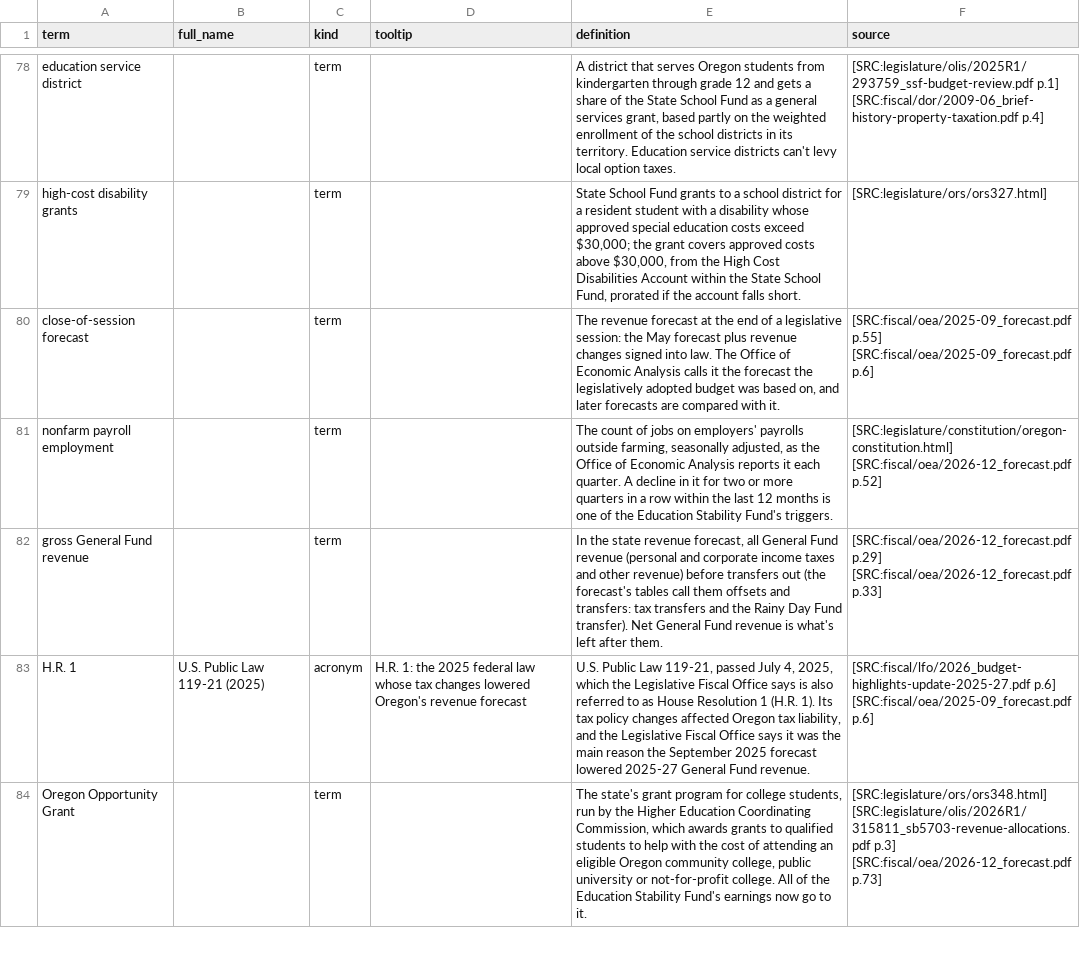
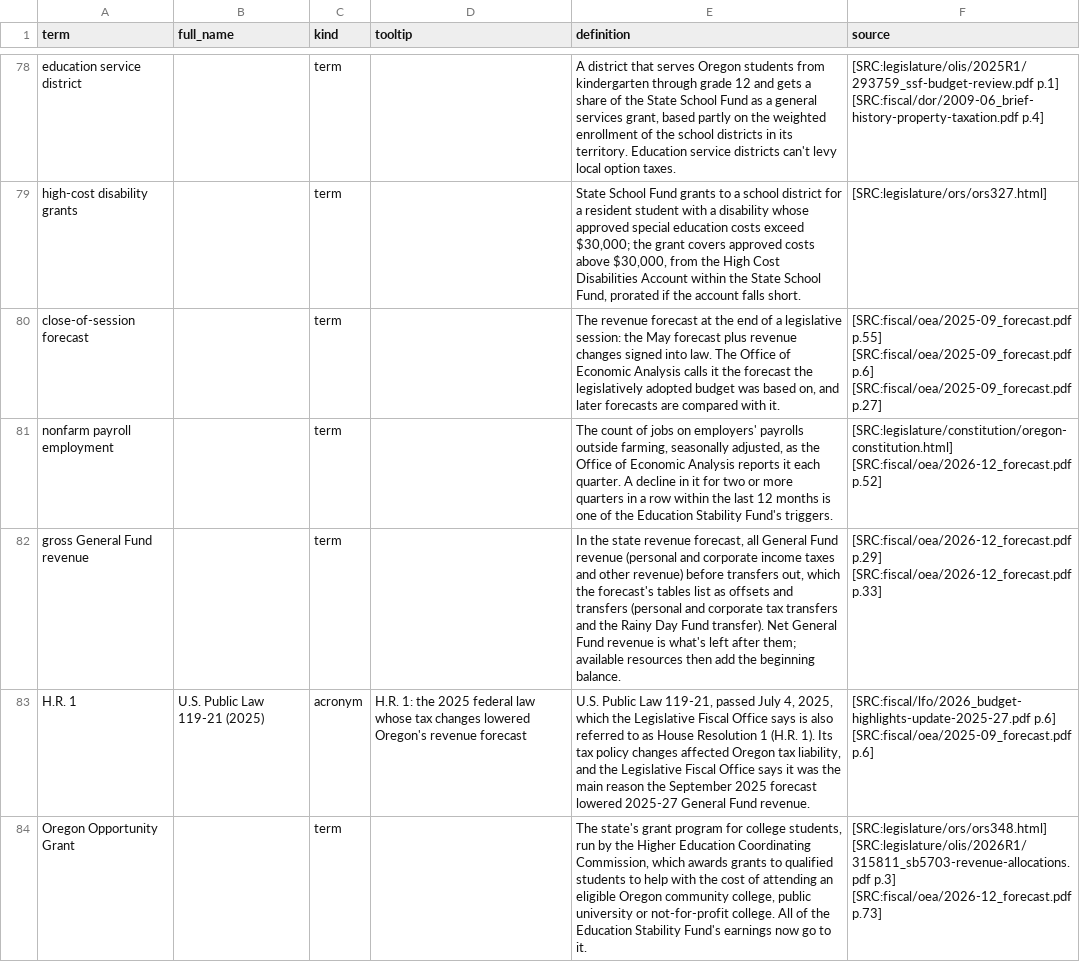
Before and after one commit to pietvanzoen/fund-oregon-schools, a CSV file: analysis/glossary.csv, drawn as a sheet; only a part is shown, gaps mark what is left out.

```diff
--- a/analysis/glossary.csv
+++ b/analysis/glossary.csv
@@ -79,5 +79,5 @@ education service district,,term,,"A district that serves Oregon students from k
 high-cost disability grants,,term,,"State School Fund grants to a school district for a resident student with a disability whose approved special education costs exceed $30,000; the grant covers approved costs above $30,000, from the High Cost Disabilities Account within the State School Fund, prorated if the account falls short.",[SRC:legislature/ors/ors327.html]
-close-of-session forecast,,term,,"The revenue forecast at the end of a legislative session: the May forecast plus revenue changes signed into law. The Office of Economic Analysis calls it the forecast the legislatively adopted budget was based on, and later forecasts are compared with it.",[SRC:fiscal/oea/2025-09_forecast.pdf p.55] [SRC:fiscal/oea/2025-09_forecast.pdf p.6]
+close-of-session forecast,,term,,"The revenue forecast at the end of a legislative session: the May forecast plus revenue changes signed into law. The Office of Economic Analysis calls it the forecast the legislatively adopted budget was based on, and later forecasts are compared with it.",[SRC:fiscal/oea/2025-09_forecast.pdf p.55] [SRC:fiscal/oea/2025-09_forecast.pdf p.6] [SRC:fiscal/oea/2025-09_forecast.pdf p.27]
 nonfarm payroll employment,,term,,"The count of jobs on employers' payrolls outside farming, seasonally adjusted, as the Office of Economic Analysis reports it each quarter. A decline in it for two or more quarters in a row within the last 12 months is one of the Education Stability Fund's triggers.",[SRC:legislature/constitution/oregon-constitution.html] [SRC:fiscal/oea/2026-12_forecast.pdf p.52]
-gross General Fund revenue,,term,,"In the state revenue forecast, all General Fund revenue (personal and corporate income taxes and other revenue) before transfers out (the forecast's tables call them offsets and transfers: tax transfers and the Rainy Day Fund transfer). Net General Fund revenue is what's left after them.",[SRC:fiscal/oea/2026-12_forecast.pdf p.29] [SRC:fiscal/oea/2026-12_forecast.pdf p.33]
+gross General Fund revenue,,term,,"In the state revenue forecast, all General Fund revenue (personal and corporate income taxes and other revenue) before transfers out, which the forecast's tables list as offsets and transfers (personal and corporate tax transfers and the Rainy Day Fund transfer). Net General Fund revenue is what's left after them; available resources then add the beginning balance.",[SRC:fiscal/oea/2026-12_forecast.pdf p.29] [SRC:fiscal/oea/2026-12_forecast.pdf p.33]
 H.R. 1,U.S. Public Law 119-21 (2025),acronym,H.R. 1: the 2025 federal law whose tax changes lowered Oregon's revenue forecast,"U.S. Public Law 119-21, passed July 4, 2025, which the Legislative Fiscal Office says is also referred to as House Resolution 1 (H.R. 1). Its tax policy changes affected Oregon tax liability, and the Legislative Fiscal Office says it was the main reason the September 2025 forecast lowered 2025-27 General Fund revenue.",[SRC:fiscal/lfo/2026_budget-highlights-update-2025-27.pdf p.6] [SRC:fiscal/oea/2025-09_forecast.pdf p.6]
```
Also changed, not shown: analysis/updates.csv, 3 other files.
